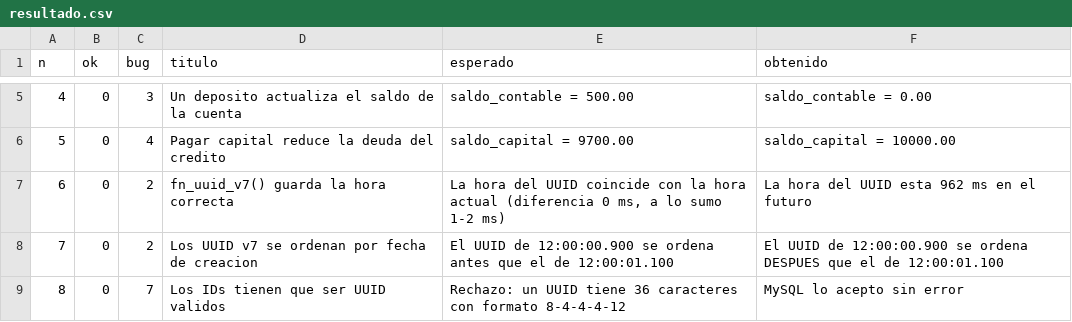
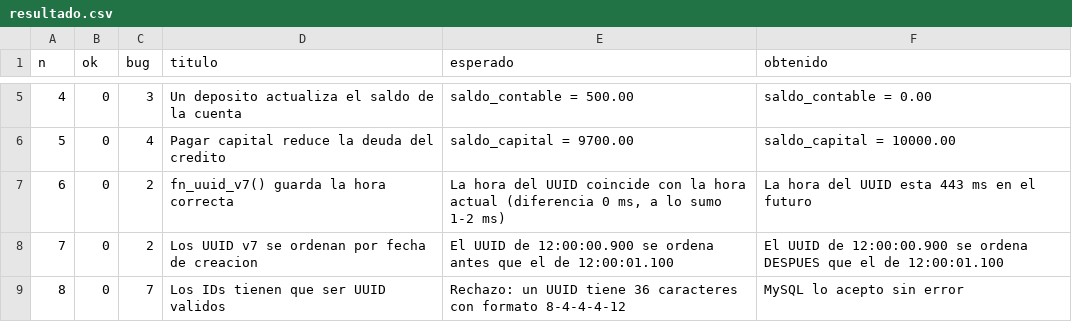
Before and after one commit to miguelpro324/bna-core-db, a CSV file: resultados/repro_mysql/resultado.csv, drawn as a sheet; only a part is shown, gaps mark what is left out.

```diff
--- a/resultados/repro_mysql/resultado.csv
+++ b/resultados/repro_mysql/resultado.csv
@@ -6,3 +6,3 @@ n,ok,bug,titulo,esperado,obtenido
 5,0,4,Pagar capital reduce la deuda del credito,saldo_capital = 9700.00,saldo_capital = 10000.00
-6,0,2,fn_uuid_v7() guarda la hora correcta,"La hora del UUID coincide con la hora actual (diferencia 0 ms, a lo sumo 1-2 ms)",La hora del UUID esta 962 ms en el futuro
+6,0,2,fn_uuid_v7() guarda la hora correcta,"La hora del UUID coincide con la hora actual (diferencia 0 ms, a lo sumo 1-2 ms)",La hora del UUID esta 443 ms en el futuro
 7,0,2,Los UUID v7 se ordenan por fecha de creacion,El UUID de 12:00:00.900 se ordena antes que el de 12:00:01.100,El UUID de 12:00:00.900 se ordena DESPUES que el de 12:00:01.100
```
Also changed, not shown: resultados/trazabilidad.csv, 8 other files.
